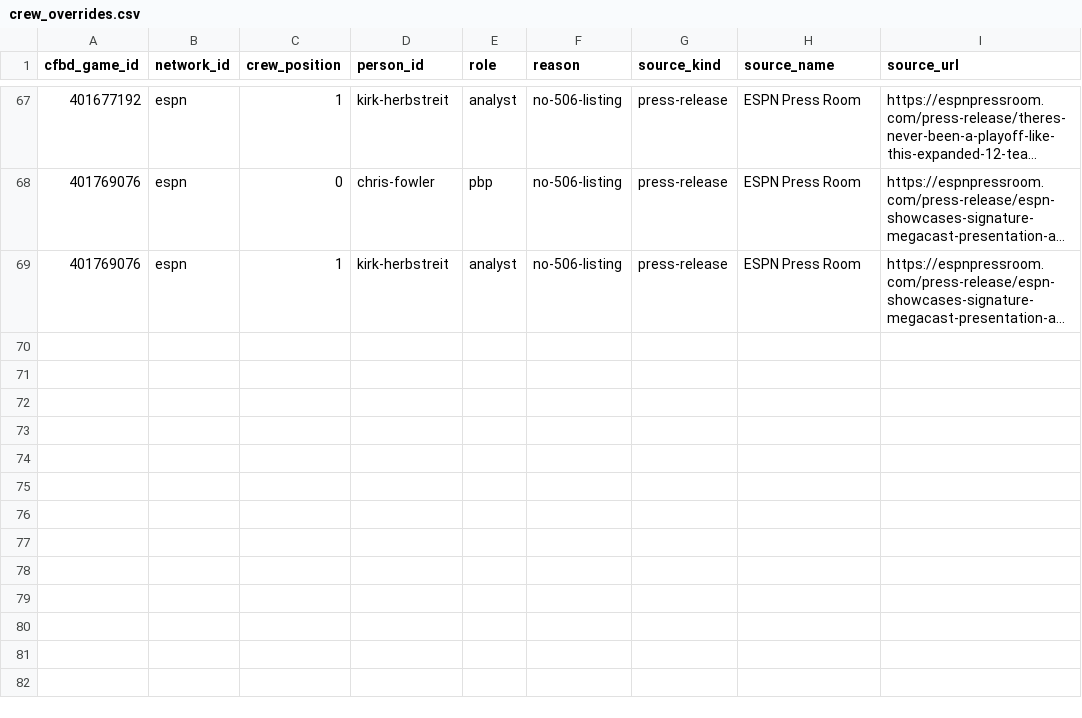
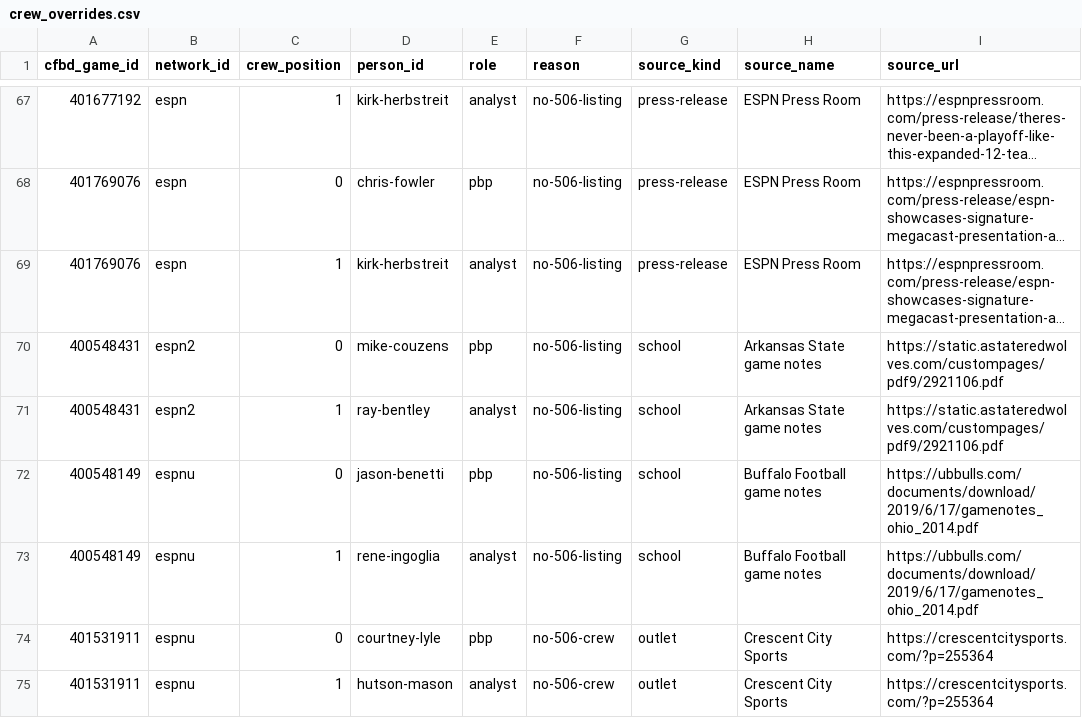
Before and after one commit to benboro/booth-review, a CSV file: data/reference/crew_overrides.csv, drawn as a sheet; only a part is shown, gaps mark what is left out; long unchanged cells end in …; the diff names each change by its address in the sheet, - before the commit and + after, or states it on an @@ line.

Commit message:
Add cited crews for three ESPN2/ESPNU games with no 506 crew so they get booth tiers

```diff
--- a/data/reference/crew_overrides.csv
+++ b/data/reference/crew_overrides.csv
+row 70: 400548431 | espn2 | 0 | mike-couzens | pbp | no-506-listing | school | Arkansas State game notes | https://static.astateredwolves.com/custompages/pdf9/2921106.pdf
+row 71: 400548431 | espn2 | 1 | ray-bentley | analyst | no-506-listing | school | Arkansas State game notes | https://static.astateredwolves.com/custompages/pdf9/2921106.pdf
+row 72: 400548149 | espnu | 0 | jason-benetti | pbp | no-506-listing | school | Buffalo Football game notes | https://ubbulls.com/documents/download/2019/6/17/gamenotes_ohio_2014.pdf
+row 73: 400548149 | espnu | 1 | rene-ingoglia | analyst | no-506-listing | school | Buffalo Football game notes | https://ubbulls.com/documents/download/2019/6/17/gamenotes_ohio_2014.pdf
+row 74: 401531911 | espnu | 0 | courtney-lyle | pbp | no-506-crew | outlet | Crescent City Sports | https://crescentcitysports.com/?p=255364
+row 75: 401531911 | espnu | 1 | hutson-mason | analyst | no-506-crew | outlet | Crescent City Sports | https://crescentcitysports.com/?p=255364
```
